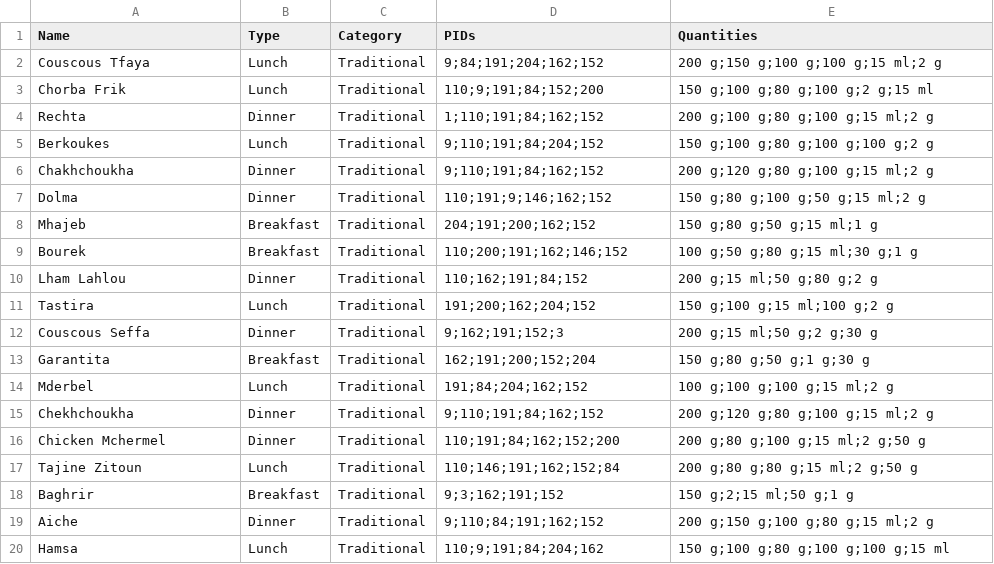
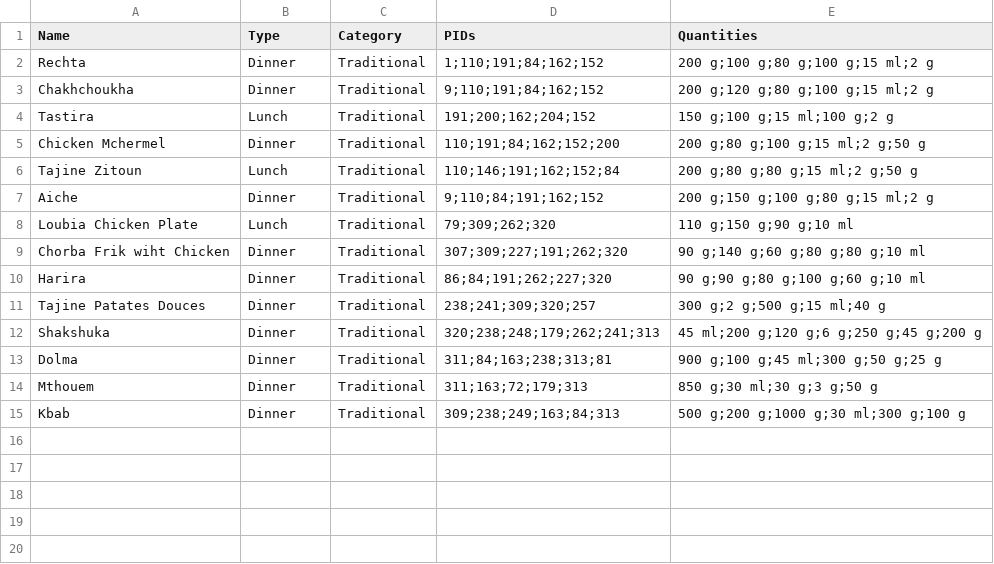
Before and after one commit to Abdelouahab-aourar/Nutri-Mlih, a CSV file: data/recipes_input/Traditional.csv, drawn as a sheet.

```diff
--- a/data/recipes_input/Traditional.csv
+++ b/data/recipes_input/Traditional.csv
@@ -1,20 +1,15 @@
 Name,Type,Category,PIDs,Quantities
-Couscous Tfaya,Lunch,Traditional,"9;84;191;204;162;152","200 g;150 g;100 g;100 g;15 ml;2 g"
-Chorba Frik,Lunch,Traditional,"110;9;191;84;152;200","150 g;100 g;80 g;100 g;2 g;15 ml"
 Rechta,Dinner,Traditional,"1;110;191;84;162;152","200 g;100 g;80 g;100 g;15 ml;2 g"
-Berkoukes,Lunch,Traditional,"9;110;191;84;204;152","150 g;100 g;80 g;100 g;100 g;2 g"
 Chakhchoukha,Dinner,Traditional,"9;110;191;84;162;152","200 g;120 g;80 g;100 g;15 ml;2 g"
-Dolma,Dinner,Traditional,"110;191;9;146;162;152","150 g;80 g;100 g;50 g;15 ml;2 g"
-Mhajeb,Breakfast,Traditional,"204;191;200;162;152","150 g;80 g;50 g;15 ml;1 g"
-Bourek,Breakfast,Traditional,"110;200;191;162;146;152","100 g;50 g;80 g;15 ml;30 g;1 g"
-Lham Lahlou,Dinner,Traditional,"110;162;191;84;152","200 g;15 ml;50 g;80 g;2 g"
 Tastira,Lunch,Traditional,"191;200;162;204;152","150 g;100 g;15 ml;100 g;2 g"
-Couscous Seffa,Dinner,Traditional,"9;162;191;152;3","200 g;15 ml;50 g;2 g;30 g"
-Garantita,Breakfast,Traditional,"162;191;200;152;204","150 g;80 g;50 g;1 g;30 g"
-Mderbel,Lunch,Traditional,"191;84;204;162;152","100 g;100 g;100 g;15 ml;2 g"
-Chekhchoukha,Dinner,Traditional,"9;110;191;84;162;152","200 g;120 g;80 g;100 g;15 ml;2 g"
 Chicken Mchermel,Dinner,Traditional,"110;191;84;162;152;200","200 g;80 g;100 g;15 ml;2 g;50 g"
 Tajine Zitoun,Lunch,Traditional,"110;146;191;162;152;84","200 g;80 g;80 g;15 ml;2 g;50 g"
-Baghrir,Breakfast,Traditional,"9;3;162;191;152","150 g;2;15 ml;50 g;1 g"
 Aiche,Dinner,Traditional,"9;110;84;191;162;152","200 g;150 g;100 g;80 g;15 ml;2 g"
-Hamsa,Lunch,Traditional,"110;9;191;84;204;162","150 g;100 g;80 g;100 g;100 g;15 ml"
+Loubia Chicken Plate,Lunch,Traditional,"79;309;262;320","110 g;150 g;90 g;10 ml"
+Chorba Frik wiht Chicken,Dinner,Traditional,"307;309;227;191;262;320","90 g;140 g;60 g;80 g;80 g;10 ml"
+Harira,Dinner,Traditional,"86;84;191;262;227;320","90 g;90 g;80 g;100 g;60 g;10 ml"
+Tajine Patates Douces,Dinner,Traditional,"238;241;309;320;257","300 g;2 g;500 g;15 ml;40 g"
+Shakshuka,Dinner,Traditional,"320;238;248;179;262;241;313","45 ml;200 g;120 g;6 g;250 g;45 g;200 g"
+Dolma,Dinner,Traditional,"311;84;163;238;313;81","900 g;100 g;45 ml;300 g;50 g;25 g"
+Mthouem,Dinner,Traditional,"311;163;72;179;313","850 g;30 ml;30 g;3 g;50 g"
+Kbab,Dinner,Traditional,"309;238;249;163;84;313","500 g;200 g;1000 g;30 ml;300 g;100 g"
```
Also changed, not shown: data/recipe_ingredient.csv, data/recipes.csv, 5 other files.
